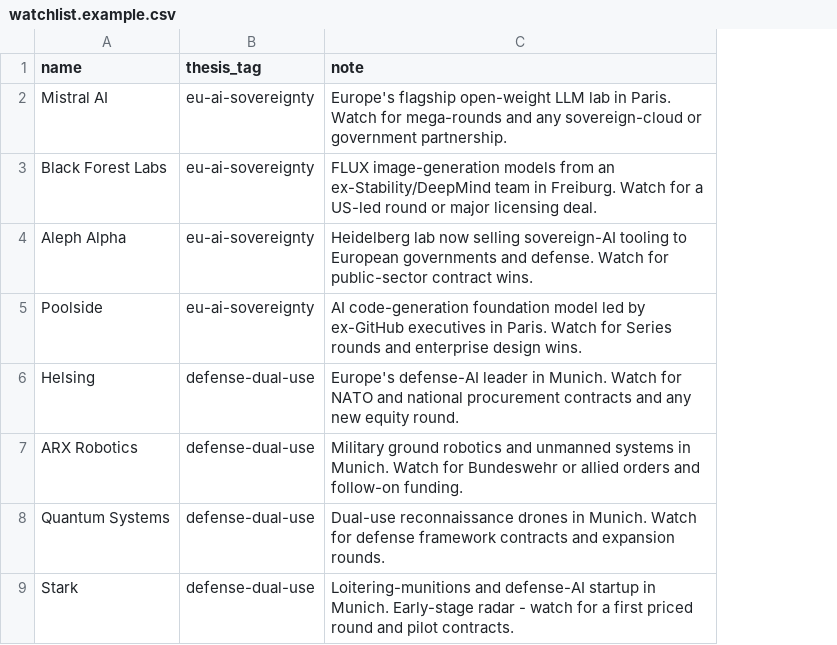
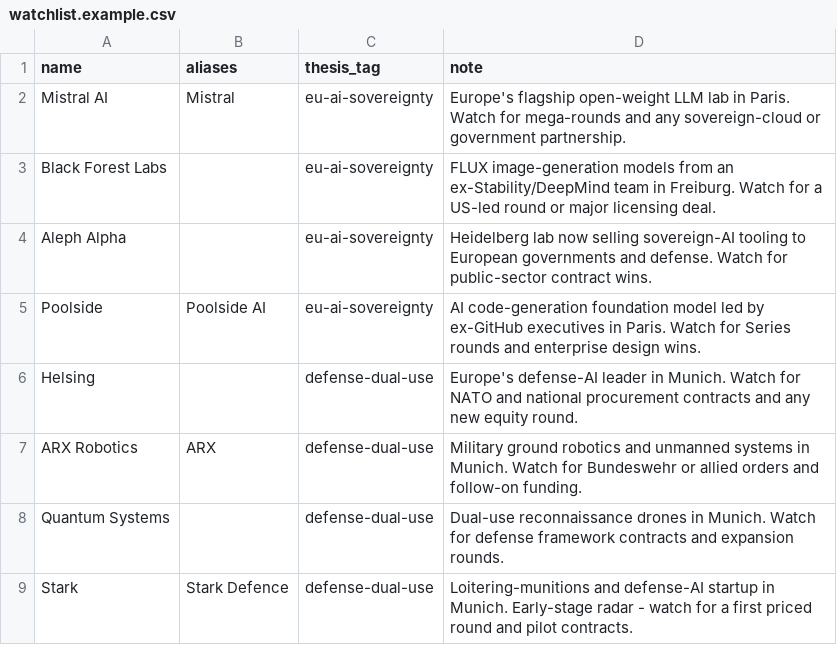
Before and after one commit to Vic1921/langchain-vc-scout, a CSV file: watchlist.example.csv, drawn as a sheet; only a part is shown; the diff names each change by its address in the sheet, - before the commit and + after, or states it on an @@ line.

```diff
--- a/watchlist.example.csv
+++ b/watchlist.example.csv
+column B (aliases), rows 2-9: Mistral |  |  | Poolside AI |  | ARX |  | Stark Defence
```
Also changed, not shown: 12 other files.
